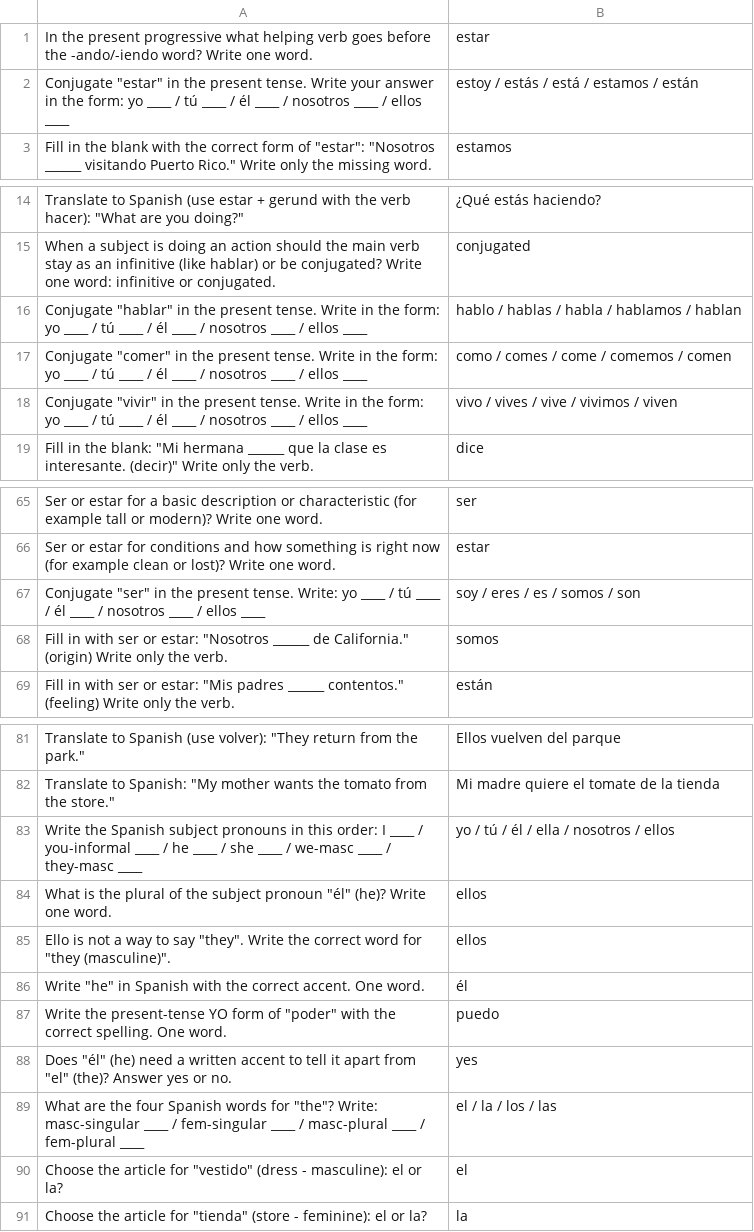
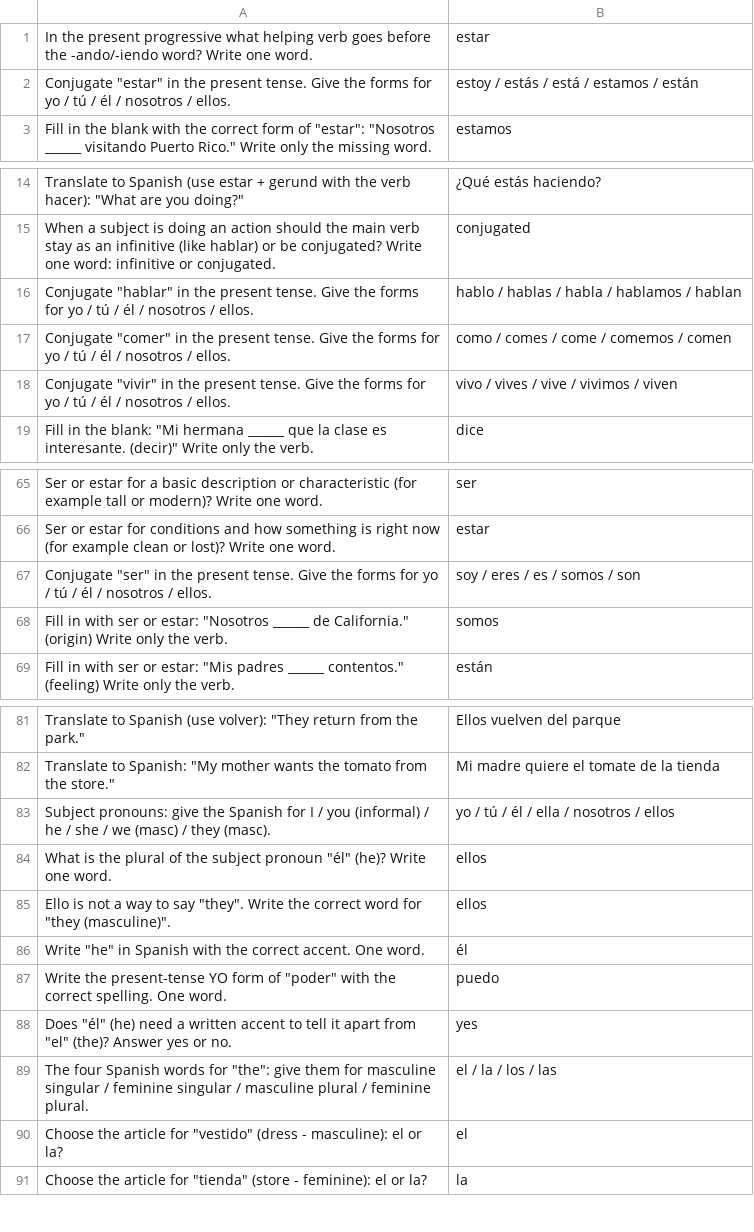
Before and after one commit to dewball345/MoviWatch, a TSV file: study/grammar-deck.tsv, drawn as a sheet; only a part is shown, gaps mark what is left out; the diff covers the shown part only.

```diff
--- a/study/grammar-deck.tsv
+++ b/study/grammar-deck.tsv
@@ -1,3 +1,3 @@
 In the present progressive what helping verb goes before the -ando/-iendo word? Write one word.	estar
-Conjugate "estar" in the present tense. Write your answer in the form: yo ____ / tú ____ / él ____ / nosotros ____ / ellos ____	estoy / estás / está / estamos / están
+Conjugate "estar" in the present tense. Give the forms for yo / tú / él / nosotros / ellos.	estoy / estás / está / estamos / están
 Fill in the blank with the correct form of "estar": "Nosotros ______ visitando Puerto Rico." Write only the missing word.	estamos
@@ -15,5 +15,5 @@ Translate to Spanish (use estar + gerund with the verb hacer): "What are you doi
 When a subject is doing an action should the main verb stay as an infinitive (like hablar) or be conjugated? Write one word: infinitive or conjugated.	conjugated
-Conjugate "hablar" in the present tense. Write in the form: yo ____ / tú ____ / él ____ / nosotros ____ / ellos ____	hablo / hablas / habla / hablamos / hablan
-Conjugate "comer" in the present tense. Write in the form: yo ____ / tú ____ / él ____ / nosotros ____ / ellos ____	como / comes / come / comemos / comen
-Conjugate "vivir" in the present tense. Write in the form: yo ____ / tú ____ / él ____ / nosotros ____ / ellos ____	vivo / vives / vive / vivimos / viven
+Conjugate "hablar" in the present tense. Give the forms for yo / tú / él / nosotros / ellos.	hablo / hablas / habla / hablamos / hablan
+Conjugate "comer" in the present tense. Give the forms for yo / tú / él / nosotros / ellos.	como / comes / come / comemos / comen
+Conjugate "vivir" in the present tense. Give the forms for yo / tú / él / nosotros / ellos.	vivo / vives / vive / vivimos / viven
 Fill in the blank: "Mi hermana ______ que la clase es interesante. (decir)" Write only the verb.	dice
@@ -66,3 +66,3 @@ Ser or estar for a basic description or characteristic (for example tall or mode
 Ser or estar for conditions and how something is right now (for example clean or lost)? Write one word.	estar
-Conjugate "ser" in the present tense. Write: yo ____ / tú ____ / él ____ / nosotros ____ / ellos ____	soy / eres / es / somos / son
+Conjugate "ser" in the present tense. Give the forms for yo / tú / él / nosotros / ellos.	soy / eres / es / somos / son
 Fill in with ser or estar: "Nosotros ______ de California." (origin) Write only the verb.	somos
@@ -82,3 +82,3 @@ Translate to Spanish (use volver): "They return from the park."	Ellos vuelven de
 Translate to Spanish: "My mother wants the tomato from the store."	Mi madre quiere el tomate de la tienda
-Write the Spanish subject pronouns in this order: I ____ / you-informal ____ / he ____ / she ____ / we-masc ____ / they-masc ____	yo / tú / él / ella / nosotros / ellos
+Subject pronouns: give the Spanish for I / you (informal) / he / she / we (masc) / they (masc).	yo / tú / él / ella / nosotros / ellos
 What is the plural of the subject pronoun "él" (he)? Write one word.	ellos
@@ -88,3 +88,3 @@ Write the present-tense YO form of "poder" with the correct spelling. One word.
 Does "él" (he) need a written accent to tell it apart from "el" (the)? Answer yes or no.	yes
-What are the four Spanish words for "the"? Write: masc-singular ____ / fem-singular ____ / masc-plural ____ / fem-plural ____	el / la / los / las
+The four Spanish words for "the": give them for masculine singular / feminine singular / masculine plural / feminine plural.	el / la / los / las
 Choose the article for "vestido" (dress - masculine): el or la?	el
```
Also changed, not shown: 19 edited cells elsewhere in this file, 1 other file.
